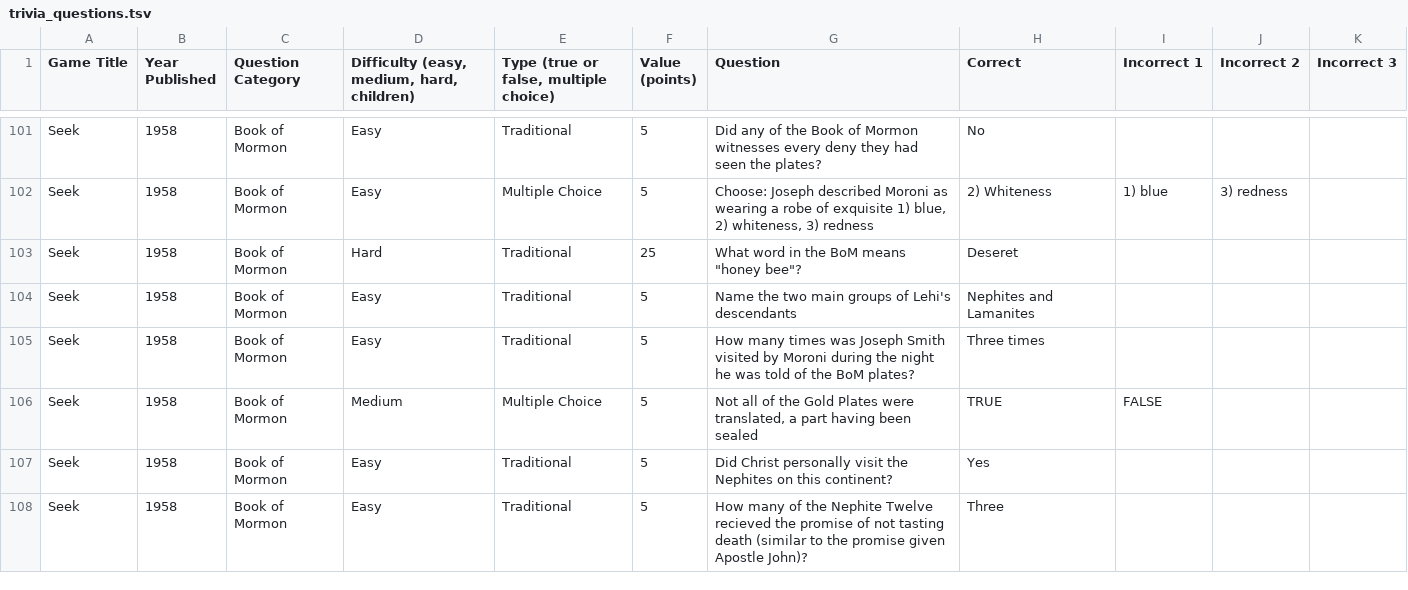
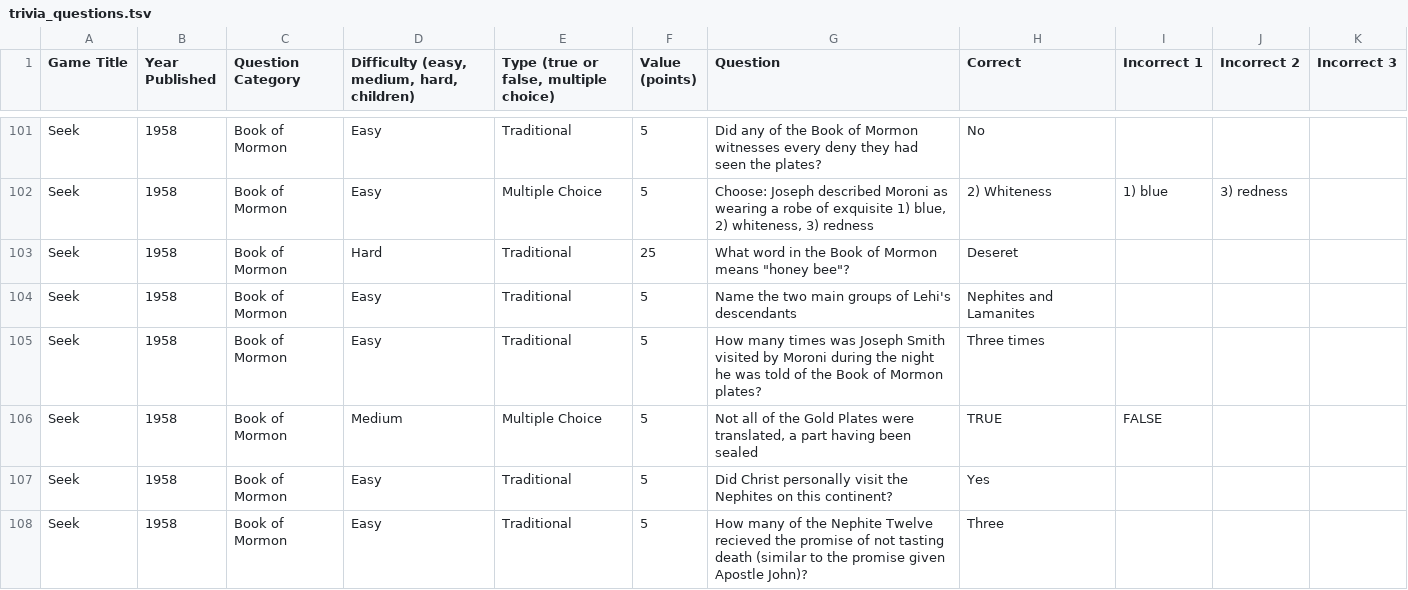
Before and after one commit to kylecooltron/library-quiz, a TSV file: public/trivia_questions.tsv, drawn as a sheet; only a part is shown, gaps mark what is left out; the diff covers the shown part only.

```diff
--- a/public/trivia_questions.tsv
+++ b/public/trivia_questions.tsv
@@ -102,5 +102,5 @@ Seek	1958	Book of Mormon	Easy	Traditional	5	Did any of the Book of Mormon witnes
 Seek	1958	Book of Mormon	Easy	Multiple Choice	5	Choose: Joseph described Moroni as wearing a robe of exquisite 1) blue, 2) whiteness, 3) redness	2) Whiteness	1) blue	3) redness	
-Seek	1958	Book of Mormon	Hard	Traditional	25	What word in the BoM means "honey bee"?	Deseret			
+Seek	1958	Book of Mormon	Hard	Traditional	25	What word in the Book of Mormon means "honey bee"?	Deseret			
 Seek	1958	Book of Mormon	Easy	Traditional	5	Name the two main groups of Lehi's descendants	Nephites and Lamanites			
-Seek	1958	Book of Mormon	Easy	Traditional	5	How many times was Joseph Smith visited by Moroni during the night he was told of the BoM plates?	Three times			
+Seek	1958	Book of Mormon	Easy	Traditional	5	How many times was Joseph Smith visited by Moroni during the night he was told of the Book of Mormon plates?	Three times			
 Seek	1958	Book of Mormon	Medium	Multiple Choice	5	Not all of the Gold Plates were translated, a part having been sealed	TRUE	FALSE		
```
Also changed, not shown: 12 edited cells elsewhere in this file, 8 other files.
